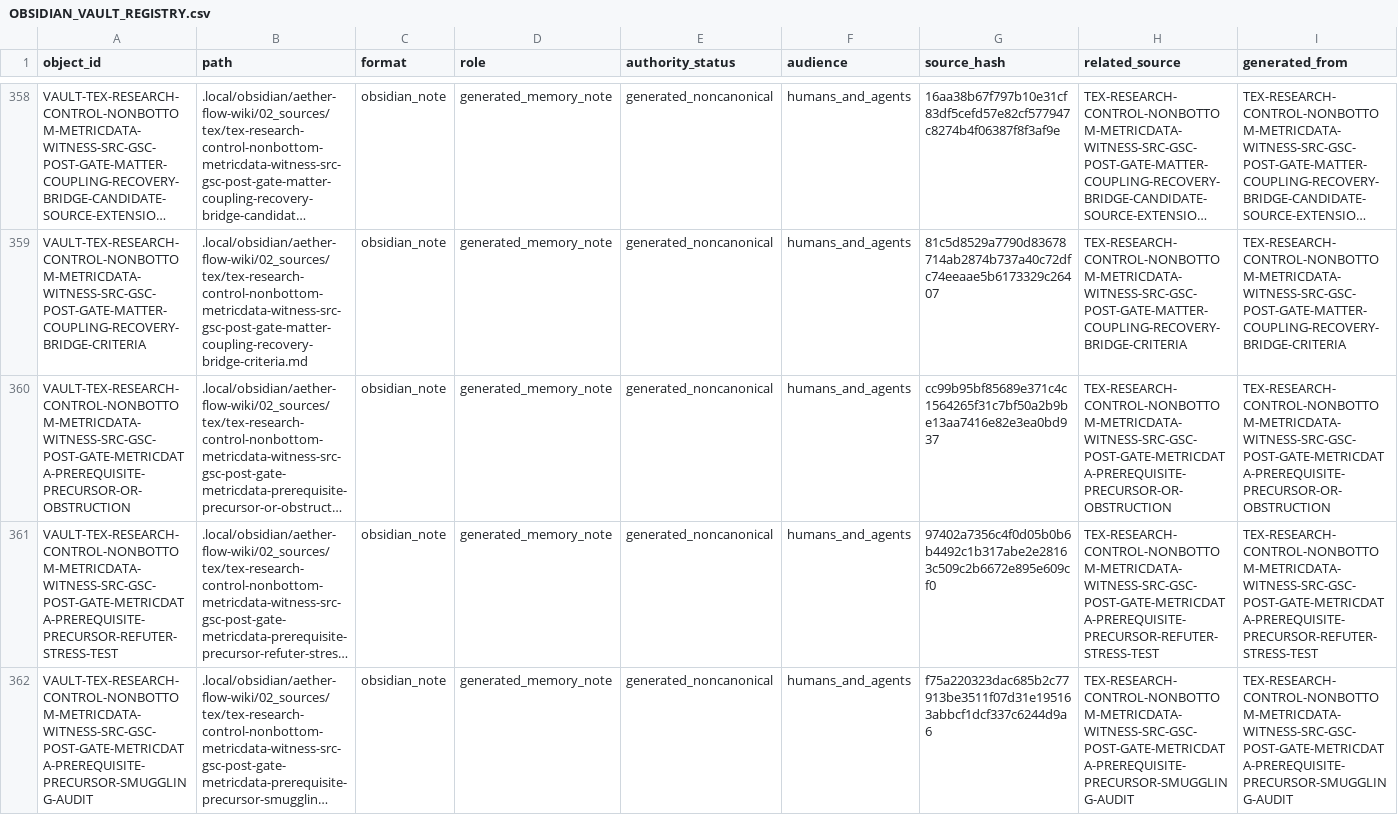
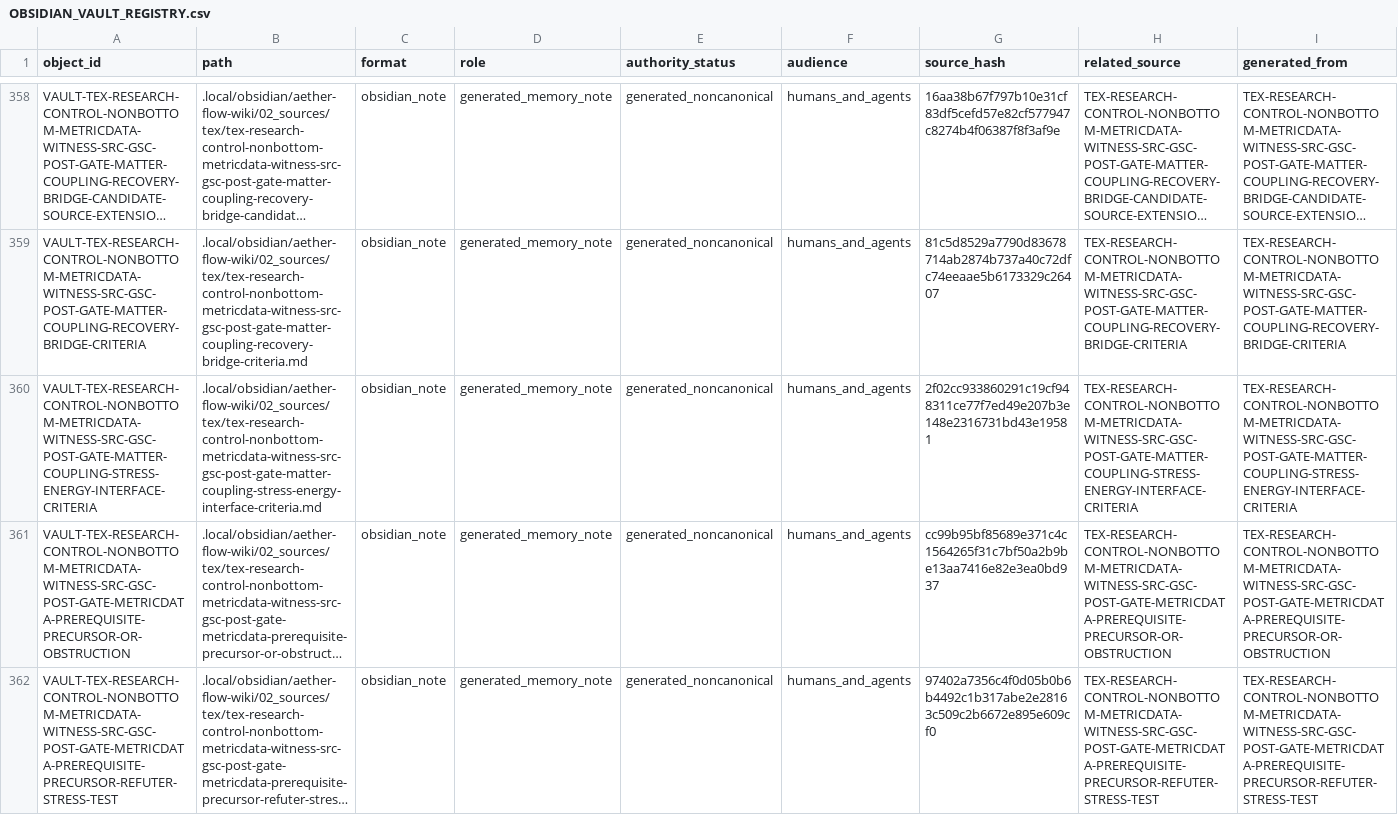
Before and after one commit to AngryOwlAI/The-AEther-Flow, a CSV file: registries/OBSIDIAN_VAULT_REGISTRY.csv, drawn as a sheet; only a part is shown, gaps mark what is left out; the shorter side is filled out with more unchanged rows; long unchanged cells end in …; rows hold the shown columns only; the diff names each change by its address in the sheet, - before the commit and + after, or states it on an @@ line.

```diff
--- a/registries/OBSIDIAN_VAULT_REGISTRY.csv
+++ b/registries/OBSIDIAN_VAULT_REGISTRY.csv
+row 360: VAULT-TEX-RESEARCH-CONTROL-NONBOTTOM-METRICDATA-WITNESS-SRC-GSC-POST-GATE-MATTER-COUPLING-STRESS-ENERGY-INTERFACE-CRITERIA | .local/obsidian/aether-flow-wiki/02_sources/tex/tex-research-control-nonbottom-metricdata-witness-src-gsc-post-gate-matter-coupling-stress-energy-interface-criteria.md | obsidian_note | generated_memory_note | generated_noncanonical | humans_and_agents | 2f02cc933860291c19cf948311ce77f7ed49e207b3e148e2316731bd43e19581 | TEX-RESEARCH-CONTROL-NONBOTTOM-METRICDATA-WITNESS-SRC-GSC-POST-GATE-MATTER-COUPLING-STRESS-ENERGY-INTERFACE-CRITERIA | TEX-RESEARCH-CONTROL-NONBOTTOM-METRICDATA-WITNESS-SRC-GSC-POST-GATE-MATTER-COUPLING-STRESS-ENERGY-INTERFACE-CRITERIA
```
Also changed, not shown: registries/AGENT_JOB_REGISTRY.csv, registries/CLAIM_BOUNDARY_REGISTRY.csv, 34 other files.
